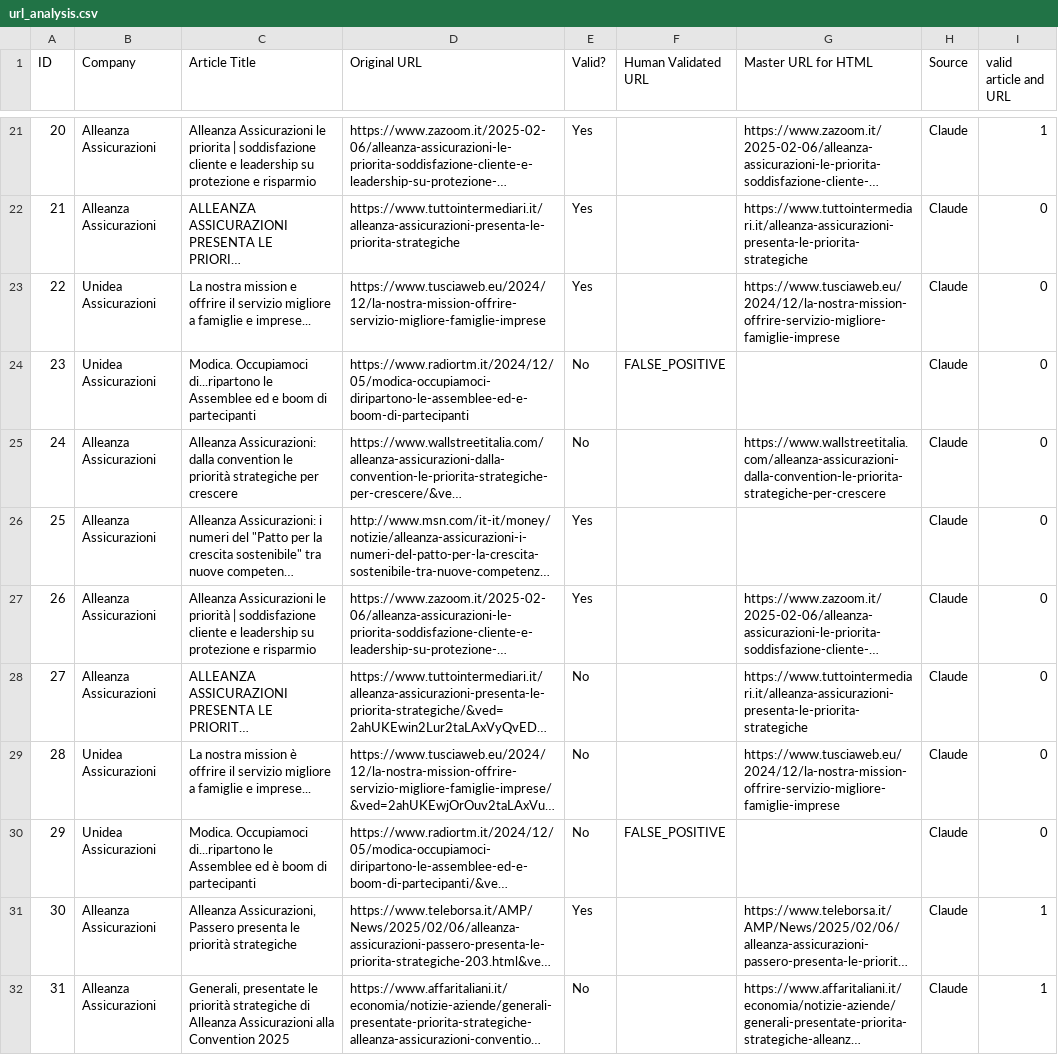
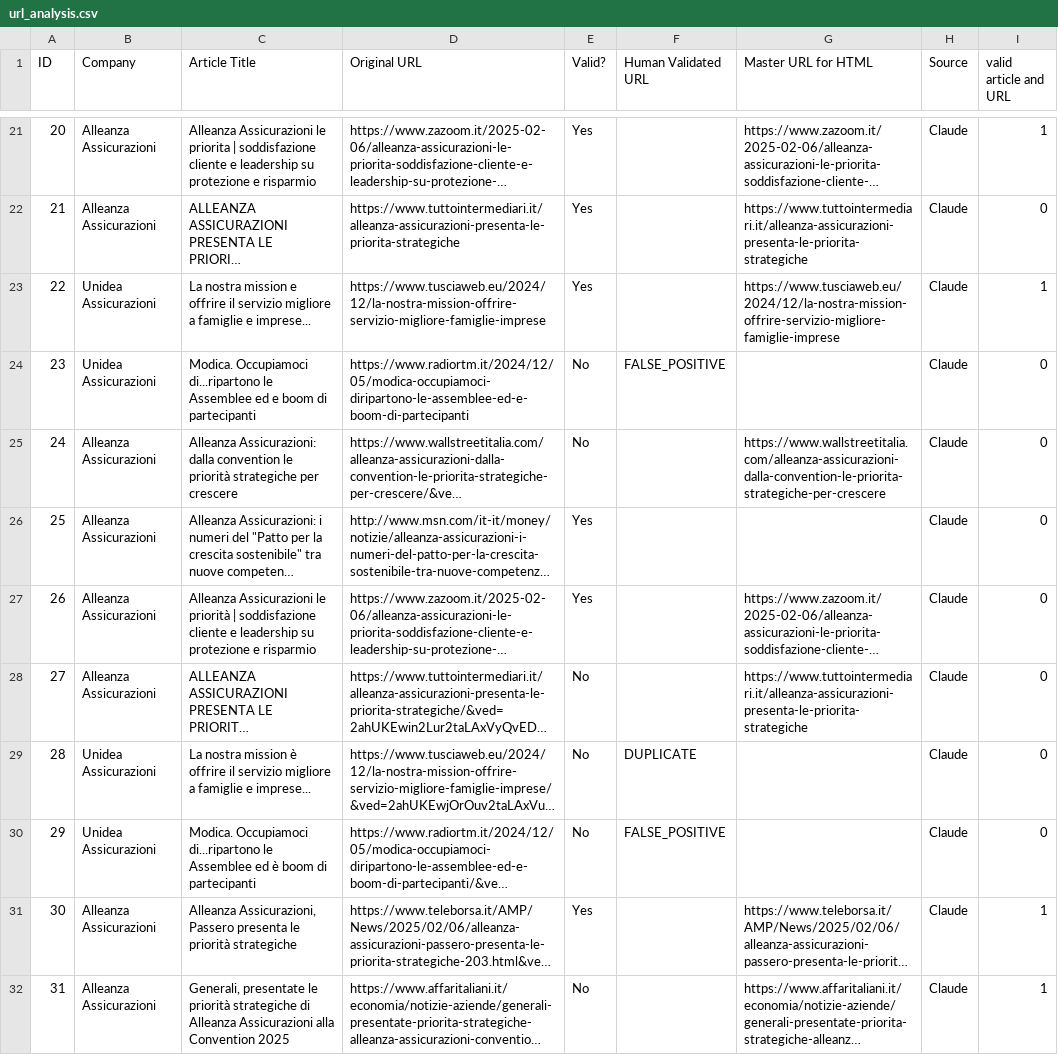
Before and after one commit to TheEMeraldNetwork/alleanzanews, a CSV file: url_analysis.csv, drawn as a sheet; only a part is shown, gaps mark what is left out; long unchanged cells end in …; the diff names each change by its address in the sheet, - before the commit and + after, or states it on an @@ line.

Commit message:
Fix duplicate article issue between ID 22 and 28 in url_analysis.csv

```diff
--- a/url_analysis.csv
+++ b/url_analysis.csv
-I23 (valid article and URL): 0
+I23 (valid article and URL): 1
-F29 (Human Validated URL): (empty)
+F29 (Human Validated URL): DUPLICATE
-G29 (Master URL for HTML): https://www.tusciaweb.eu/2024/12/la-nostra-mission-offrire-servizio-migliore-famiglie-imprese
+G29 (Master URL for HTML): (empty)
```
Also changed, not shown: 1 other file.
